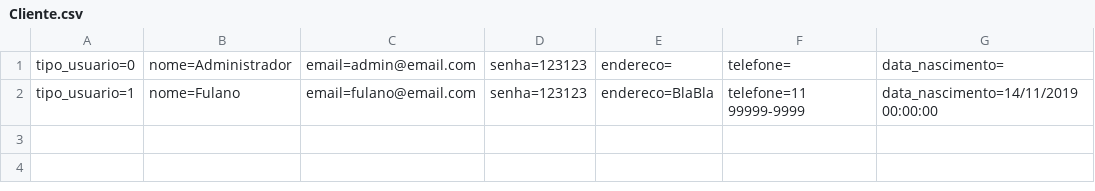
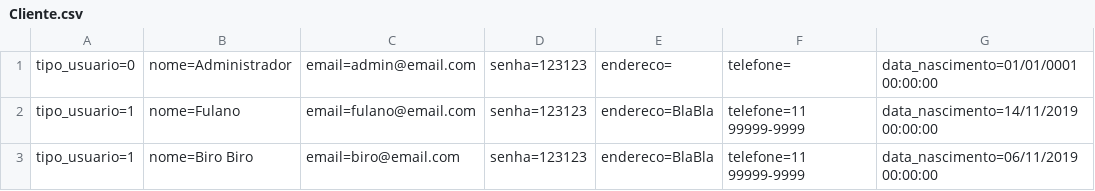
Before and after one commit to Leonardorichylo/csharpe, a CSV file: McBonaldsMVC/Database/Cliente.csv, drawn as a sheet.

```diff
--- a/McBonaldsMVC/Database/Cliente.csv
+++ b/McBonaldsMVC/Database/Cliente.csv
@@ -1,2 +1,3 @@
-tipo_usuario=0;nome=Administrador;email=admin@email.com;senha=123123;endereco=;telefone=;data_nascimento=
+tipo_usuario=0;nome=Administrador;email=admin@email.com;senha=123123;endereco=;telefone=;data_nascimento=01/01/0001 00:00:00
 tipo_usuario=1;nome=Fulano;email=fulano@email.com;senha=123123;endereco=BlaBla;telefone=11 99999-9999;data_nascimento=14/11/2019 00:00:00
+tipo_usuario=1;nome=Biro Biro;email=biro@email.com;senha=123123;endereco=BlaBla;telefone=11 99999-9999;data_nascimento=06/11/2019 00:00:00
```
Also changed, not shown: McBonaldsMVC/Database/Pedido.csv, 22 other files.
